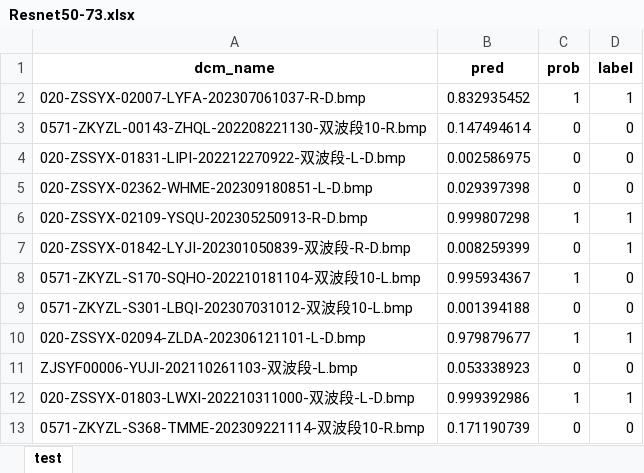
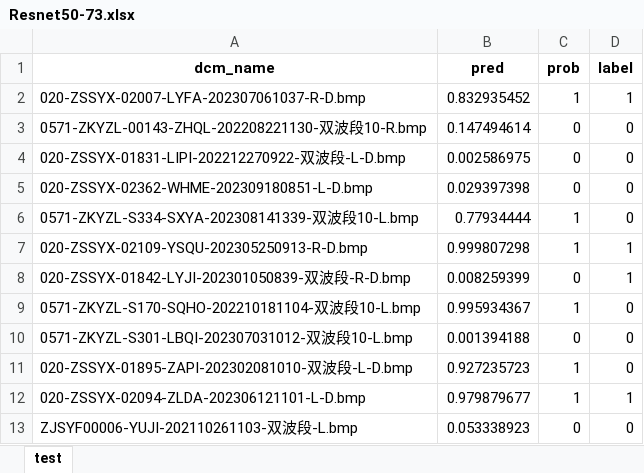
Before and after one commit to ywy-github/NIRModel, an Excel workbook: models3/excels2/Resnet50-73.xlsx, sheet test, drawn as a sheet; only a part is shown; the shorter side is filled out with more unchanged rows; values as stored, in another font and other column widths than the file's, no borders; the diff covers the shown part only; the diff names each change by its address in the sheet, - before the commit and + after, or states it on an @@ line.

```diff
--- a/models3/excels2/Resnet50-73.xlsx (sheet test)
+++ b/models3/excels2/Resnet50-73.xlsx (sheet test)
+row 6: 0571-ZKYZL-S334-SXYA-202308141339-双波段10-L.bmp | 0.77934444 | 1 | 0
+row 11: 020-ZSSYX-01895-ZAPI-202302081010-双波段-L-D.bmp | 0.927235723 | 1 | 0
```
Also changed, not shown: 8 added rows elsewhere in this sheet, models2/excels2/TSBN.xlsx, 20 other files.
